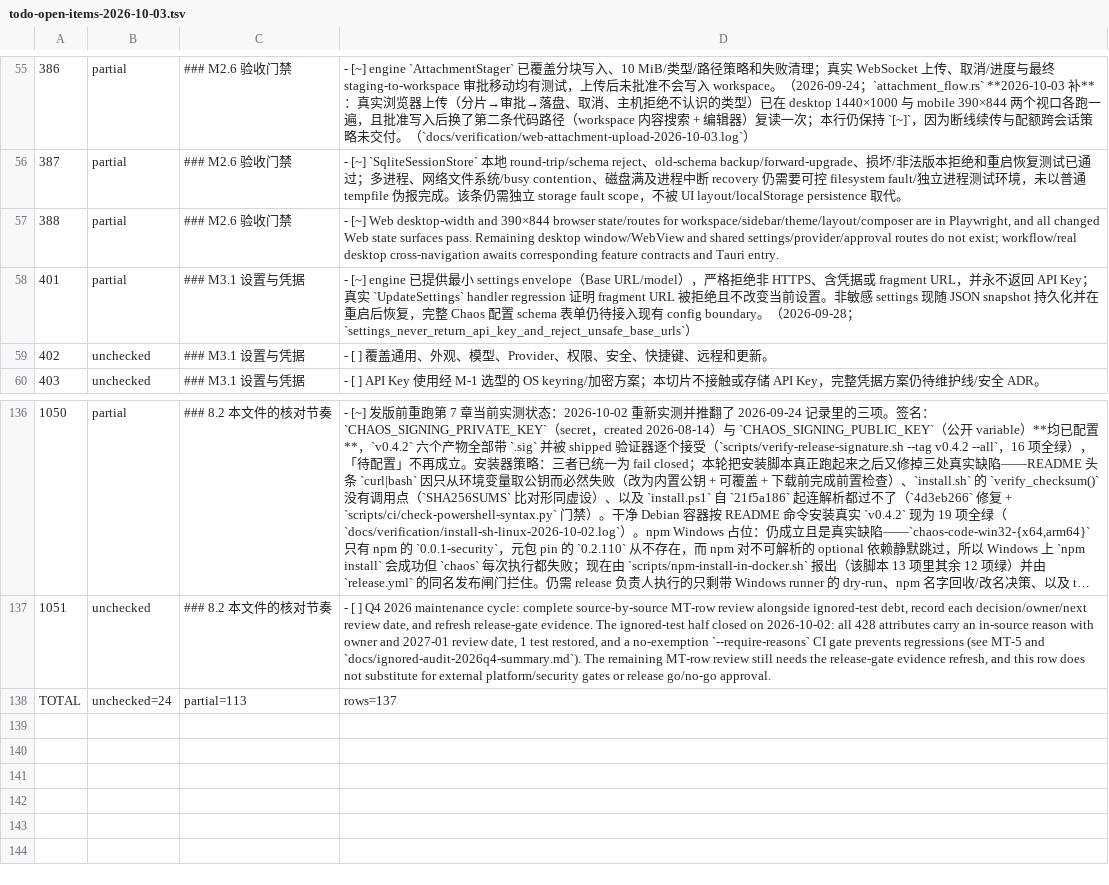
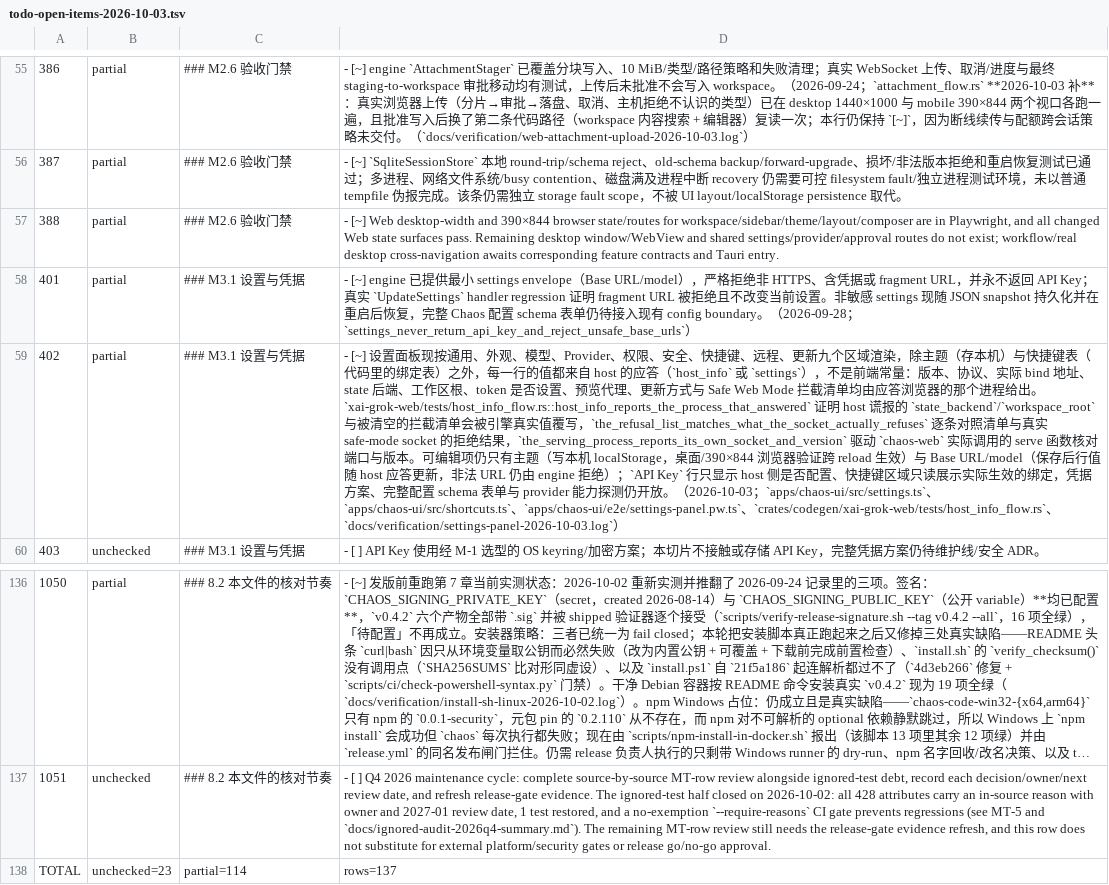
Before and after one commit to chao2hang/chaos-code, a TSV file: docs/verification/todo-open-items-2026-10-03.tsv, drawn as a sheet; only a part is shown, gaps mark what is left out; long unchanged cells end in …; the diff names each change by its address in the sheet, - before the commit and + after, or states it on an @@ line.

Commit message:
feat(web): 设置面板九个区域改由「应答浏览器的那个进程」供值
引擎新增 GetHostInfo/HostInfo 一对消息：应答的那个子系统自己带上
host_version、protocol_version、bind_addr、state_backend、safe_web_mode、
workspace_root、token_required、public_origin、preview_proxy/preview_ports、
update_mode、safe_mode_refusals，浏览器不再转述别人的答案。
safe_mode_refusals 由 safe_mode_tag() 穷举 33 个变体生成（19 条被拒），
不是手抄的清单；with_host_info() 会重算 state_backend/workspace_root/
refusals，宿主谎报的三项在应答前被覆盖。

UI：src/settings.ts 把 HostInfo 摊成九个区域（general/appearance/model/
provider/permissions/security/shortcuts/remote/updates），未到货的区域写
「host 尚未回报」而不是空字符串；src/shortcuts.ts 是快捷键的唯一来源，
七个页签的 Mod+<n>、Mod+Shift+L、Mod+.、Mod+K 由它派生 aria-keyshortcuts
与实际分派，设置面板与页签按钮读同一张表。

验证：host_info_flow.rs 四条（含逐条对着真 socket 复验拒绝清单）、
settings.test.ts 14 条、shortcuts.test.ts 11 条、session.test.ts 4 条、
e2e/settings-panel.pw.ts 4×2 视口（含 axe）；证据见
docs/verification/settings-panel-2026-10-03.log。

门禁：check-gui-protocol.sh 从 CI-only 搬进 verify-in-docker.sh 的 --full，
docker-entry-ci-only.tsv 相应删行——门禁清单不许再写一句关于覆盖率的谎。

```diff
--- a/docs/verification/todo-open-items-2026-10-03.tsv
+++ b/docs/verification/todo-open-items-2026-10-03.tsv
-B59: unchecked
+B59: partial
-D59: - [ ] 覆盖通用、外观、模型、Provider、权限、安全、快捷键、远程和更新。
+D59: - [~] 设置面板现按通用、外观、模型、Provider、权限、安全、快捷键、远程、更新九个区域渲染，除主题（存本机）与快捷键表（代码里的绑定表）之外，每一行的值都来自 host 的应答（`host_info` 或 `settings`），不是前端常量：版本、协议、实际 bind 地址、state 后端、工作区根、token 是否设置、预览代理、更新方式与 Safe Web Mode 拦截清单均由应答浏览器的那个进程给出。`xai-grok-web/tests/host_info_flow.rs::host_info_reports_the_process_that_answered` 证明 host 谎报的 `state_backend`/`workspace_root` 与被清空的拦截清单会被引擎真实值覆写，`the_refusal_list_matches_what_the_socket_actually_refuses` 逐条对照清单与真实 safe-mode socket 的拒绝结果，`the_serving_process_reports_its_own_socket_and_version` 驱动 `chaos-web` 实际调用的 serve 函数核对端口与版本。可编辑项仍只有主题（写本机 localStorage，桌面/390×844 浏览器验证跨 reload 生效）与 Base URL/model（保存后行值随 host 应答更新，非法 URL 仍由 engine 拒绝）；`API Key` 行只显示 host 侧是否配置、快捷键区域只读展示实际生效的绑定，凭据方案、完整配置 schema 表单与 provider 能力探测仍开放。（2026-10-03；`apps/chaos-ui/src/settings.ts`、`apps/chaos-ui/src/shortcuts.ts`、`apps/chaos-ui/e2e/settings-panel.pw.ts`、`crates/codegen/xai-grok-web/tests/host_info_flow.rs`、`docs/verification/settings-panel-2026-10-03.log`）
-B138: unchecked=24
+B138: unchecked=23
-C138: partial=113
+C138: partial=114
```
Also changed, not shown: scripts/ci/docker-entry-ci-only.tsv, 23 other files.
